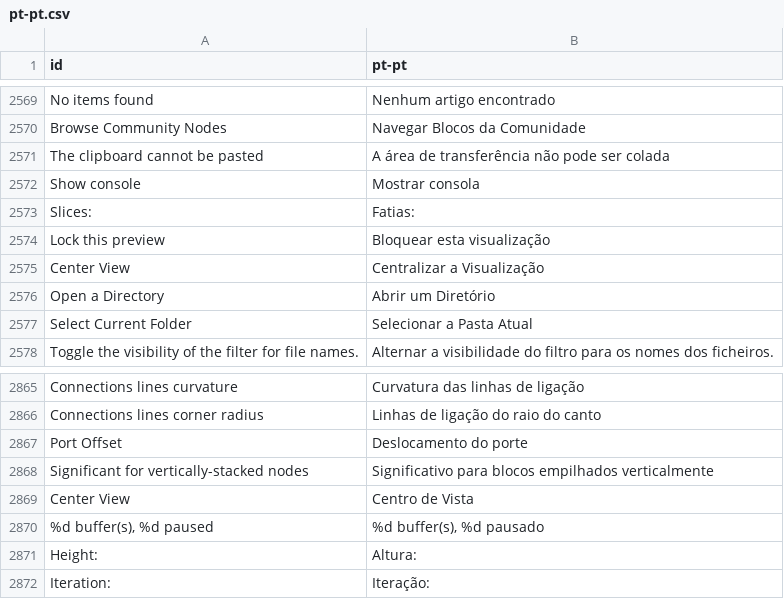
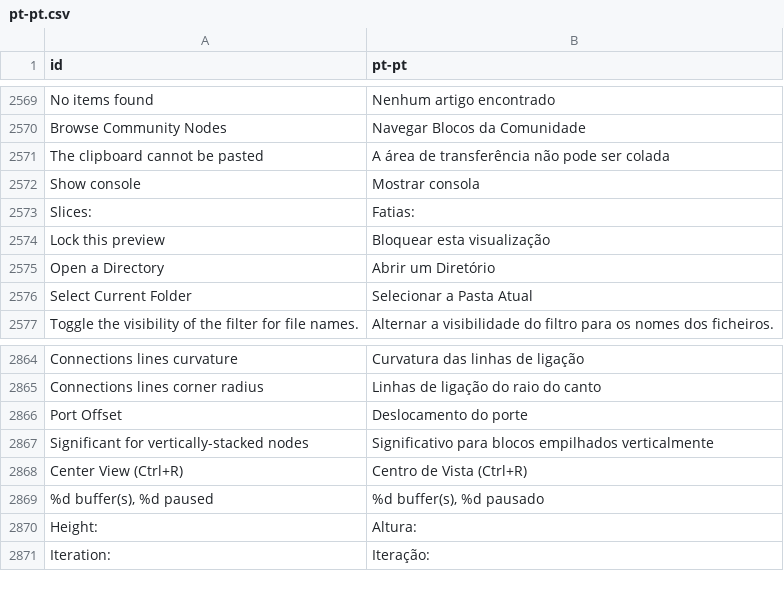
Before and after one commit to Ruyeex/Material-Maker-Translation-pt-pt, a CSV file: pt-pt.csv, drawn as a sheet; only a part is shown, gaps mark what is left out.

Commit message:
Update pt-pt.csv

```diff
--- a/pt-pt.csv
+++ b/pt-pt.csv
@@ -2574,3 +2574,2 @@ Slices:|Fatias:
 Lock this preview|Bloquear esta visualização
-Center View|Centralizar a Visualização
 Open a Directory|Abrir um Diretório
@@ -2868,3 +2867,3 @@ Port Offset|Deslocamento do porte
 Significant for vertically-stacked nodes|Significativo para blocos empilhados verticalmente
-Center View|Centro de Vista
+Center View (Ctrl+R)|Centro de Vista (Ctrl+R)
 %d buffer(s), %d paused|%d buffer(s), %d pausado
```
